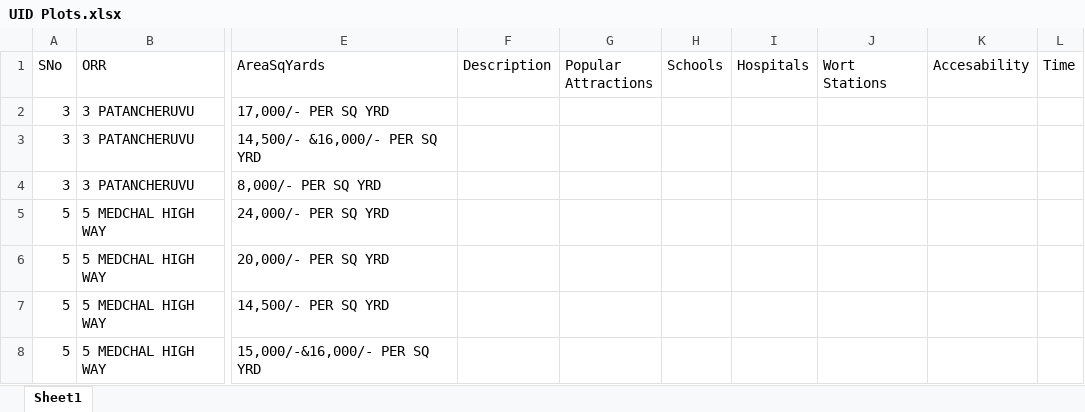
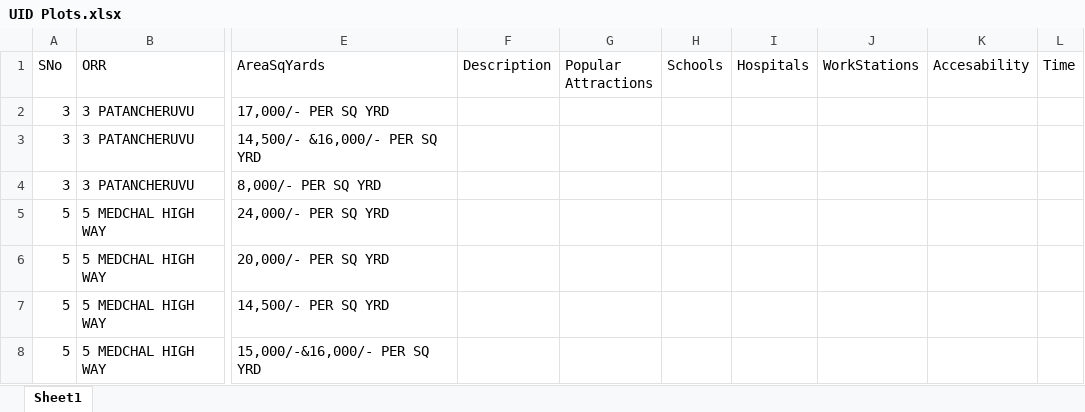
Before and after one commit to kothavishal1/Real-Estate, an Excel workbook: assets/files/UID Plots.xlsx, sheet Sheet1, drawn as a sheet; only a part is shown, gaps mark what is left out; values as stored, in another font and other column widths than the file's, no borders; the diff names each change by its address in the sheet, - before the commit and + after, or states it on an @@ line.

```diff
--- a/assets/files/UID Plots.xlsx (sheet Sheet1)
+++ b/assets/files/UID Plots.xlsx (sheet Sheet1)
-J1: Wort Stations
+J1: WorkStations
```
Also changed, not shown: 1 other file.
